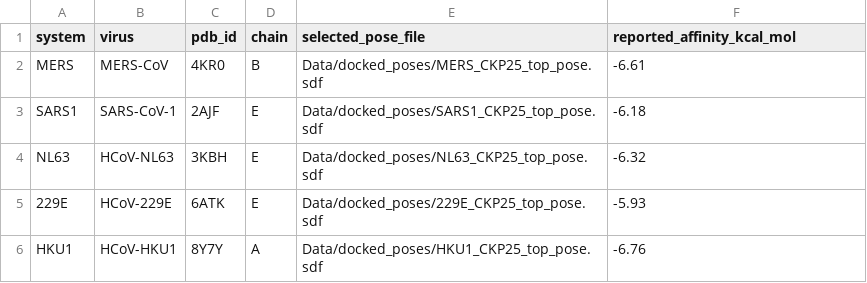
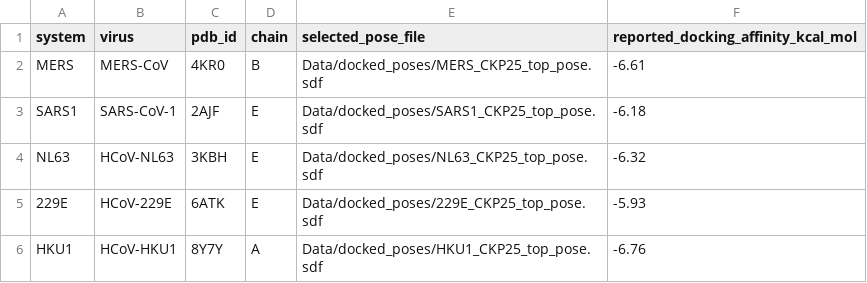
Before and after one commit to aggelos-michael-papadopoulos/ckp25-broad-spectrum-coronavirus-candidate, a CSV file: paper_results/docking/docking_scores.csv, drawn as a sheet.

```diff
--- a/paper_results/docking/docking_scores.csv
+++ b/paper_results/docking/docking_scores.csv
@@ -1,2 +1,2 @@
-system,virus,pdb_id,chain,selected_pose_file,reported_affinity_kcal_mol
+system,virus,pdb_id,chain,selected_pose_file,reported_docking_affinity_kcal_mol
 MERS,MERS-CoV,4KR0,B,Data/docked_poses/MERS_CKP25_top_pose.sdf,-6.61
```
Also changed, not shown: 4 other files.
